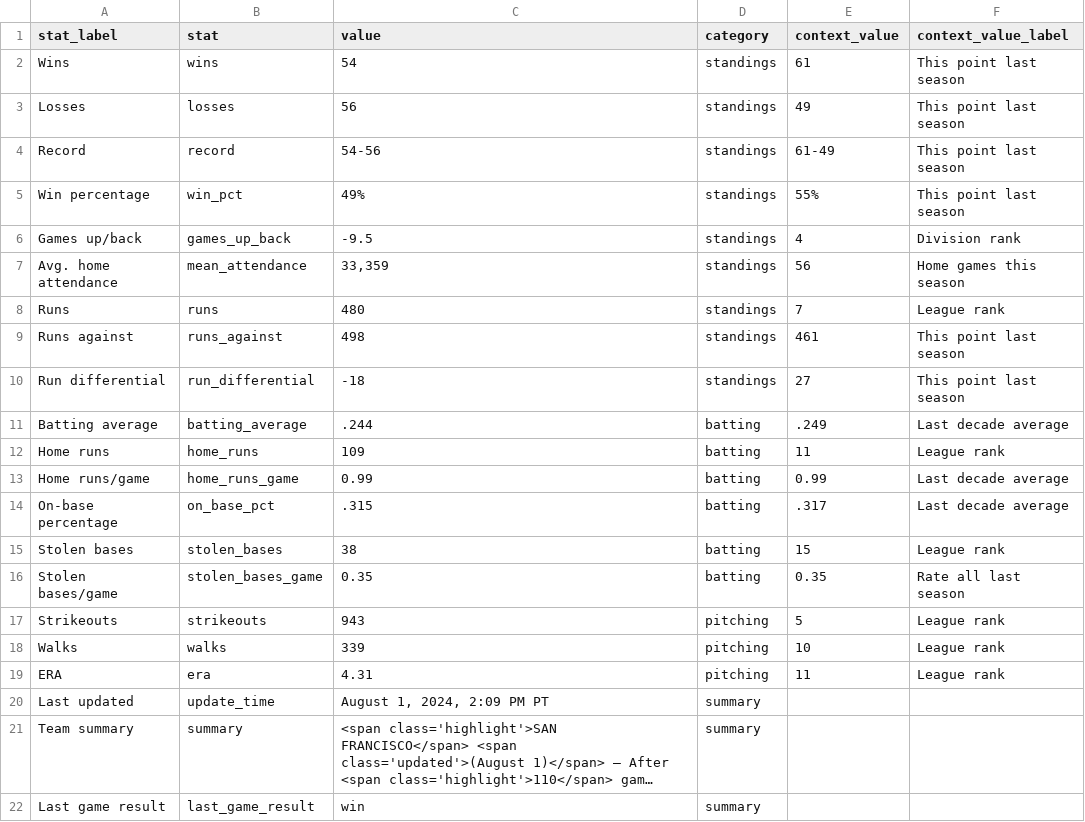
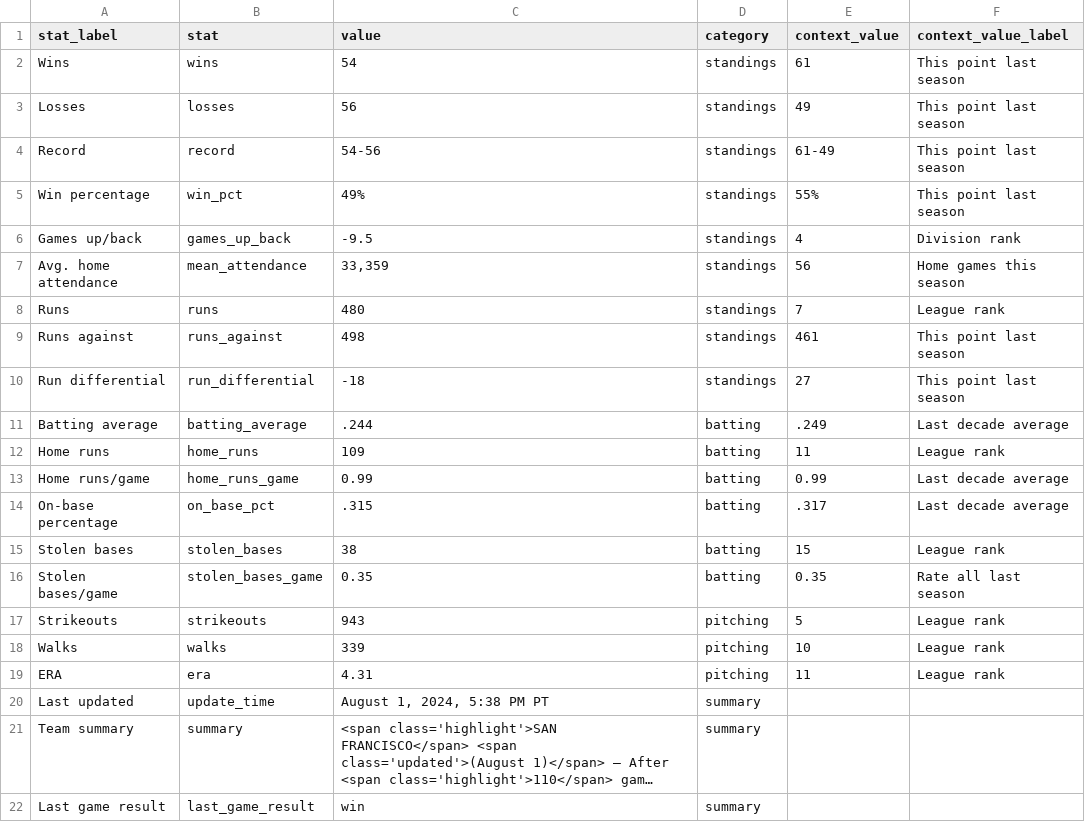
Before and after one commit to wilkens/giants, a CSV file: data/standings/season_summary_latest.csv, drawn as a sheet; long unchanged cells end in …; the diff names each change by its address in the sheet, - before the commit and + after, or states it on an @@ line.

Commit message:
Automated update of Giants data, visuals

```diff
--- a/data/standings/season_summary_latest.csv
+++ b/data/standings/season_summary_latest.csv
-C20 (value): August 1, 2024, 2:09 PM PT
+C20 (value): August 1, 2024, 5:38 PM PT
```
Also changed, not shown: 2 other files.
